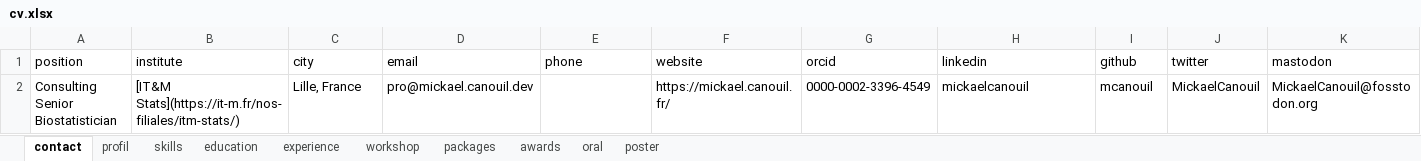
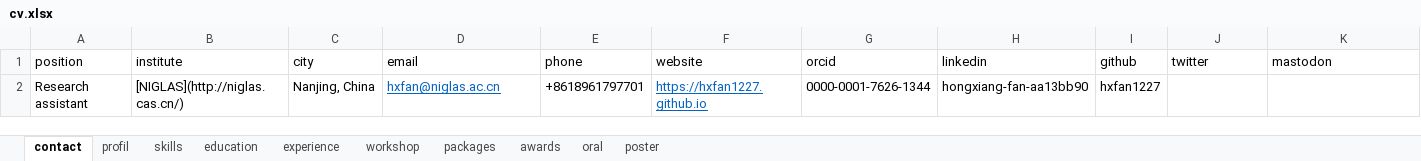
Before and after one commit to hxfan1227/curriculum-vitae, an Excel workbook: data/cv.xlsx, sheet contact, drawn as a sheet; only a part is shown; values as stored, in another font and other column widths than the file's, no borders; removed rows and columns are numbered as before the commit, all else as after; rows hold the shown columns only; the diff names each change by its address in the sheet, - before the commit and + after, or states it on an @@ line.

```diff
--- a/data/cv.xlsx (sheet contact)
+++ b/data/cv.xlsx (sheet contact)
-row 2: Consulting Senior Biostatistician | [IT&M Stats](https://it-m.fr/nos-filiales/itm-stats/) | Lille, France | pro@mickael.canouil.dev |  | https://mickael.canouil.fr/ | 0000-0002-3396-4549 | mickaelcanouil | mcanouil | MickaelCanouil | MickaelCanouil@fosstodon.org
+row 2: Research assistant | [NIGLAS](http://niglas.cas.cn/) | Nanjing, China | hxfan@niglas.ac.cn | +8618961797701 | https://hxfan1227.github.io | 0000-0001-7626-1344 | hongxiang-fan-aa13bb90 | hxfan1227
```
Also changed, not shown: sheet experience, sheet packages, sheet education, sheet skills, sheet profil, 2 other files.
